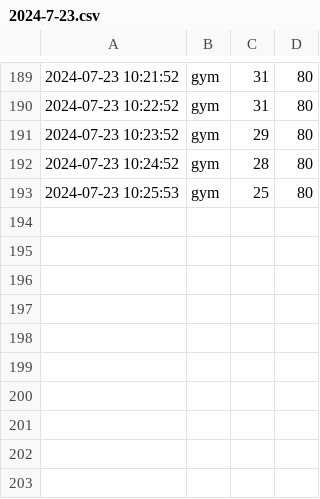
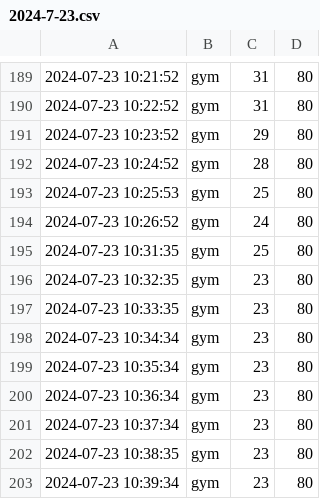
Before and after one commit to chechiachang/sc-stat, a CSV file: data/yilan/gym/2024-7-23.csv, drawn as a sheet; only a part is shown, gaps mark what is left out; the diff names each change by its address in the sheet, - before the commit and + after, or states it on an @@ line.

Commit message:
chore: upload data on 2024-7-23

```diff
--- a/data/yilan/gym/2024-7-23.csv
+++ b/data/yilan/gym/2024-7-23.csv
+row 194: 2024-07-23 10:26:52 | gym | 24 | 80
+row 195: 2024-07-23 10:31:35 | gym | 25 | 80
+row 196: 2024-07-23 10:32:35 | gym | 23 | 80
+row 197: 2024-07-23 10:33:35 | gym | 23 | 80
+row 198: 2024-07-23 10:34:34 | gym | 23 | 80
+row 199: 2024-07-23 10:35:34 | gym | 23 | 80
+row 200: 2024-07-23 10:36:34 | gym | 23 | 80
+row 201: 2024-07-23 10:37:34 | gym | 23 | 80
+row 202: 2024-07-23 10:38:35 | gym | 23 | 80
+row 203: 2024-07-23 10:39:34 | gym | 23 | 80
```
